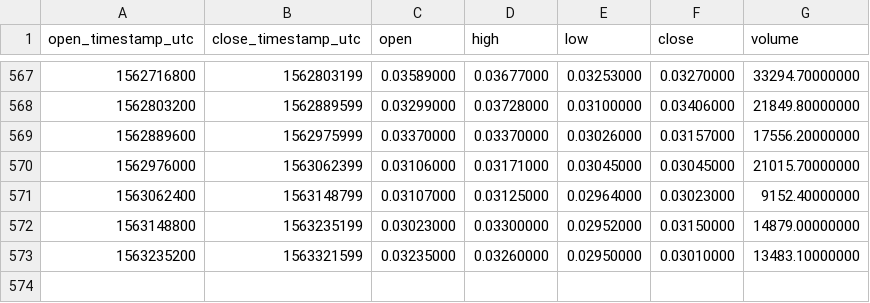
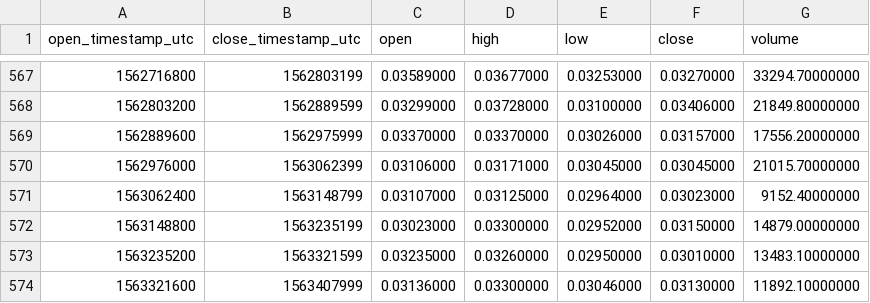
Before and after one commit to cryptobigbro/binance-NEBLBNB, a CSV file: binance-NEBLBNB-1d.csv, drawn as a sheet; only a part is shown, gaps mark what is left out; the diff names each change by its address in the sheet, - before the commit and + after, or states it on an @@ line.

Commit message:
Update OHLCV data.

```diff
--- a/binance-NEBLBNB-1d.csv
+++ b/binance-NEBLBNB-1d.csv
+row 574: 1563321600 | 1563407999 | 0.03136000 | 0.03300000 | 0.03046000 | 0.03130000 | 11892.10000000
```
Also changed, not shown: binance-NEBLBNB-1w.csv, 1 other file.
